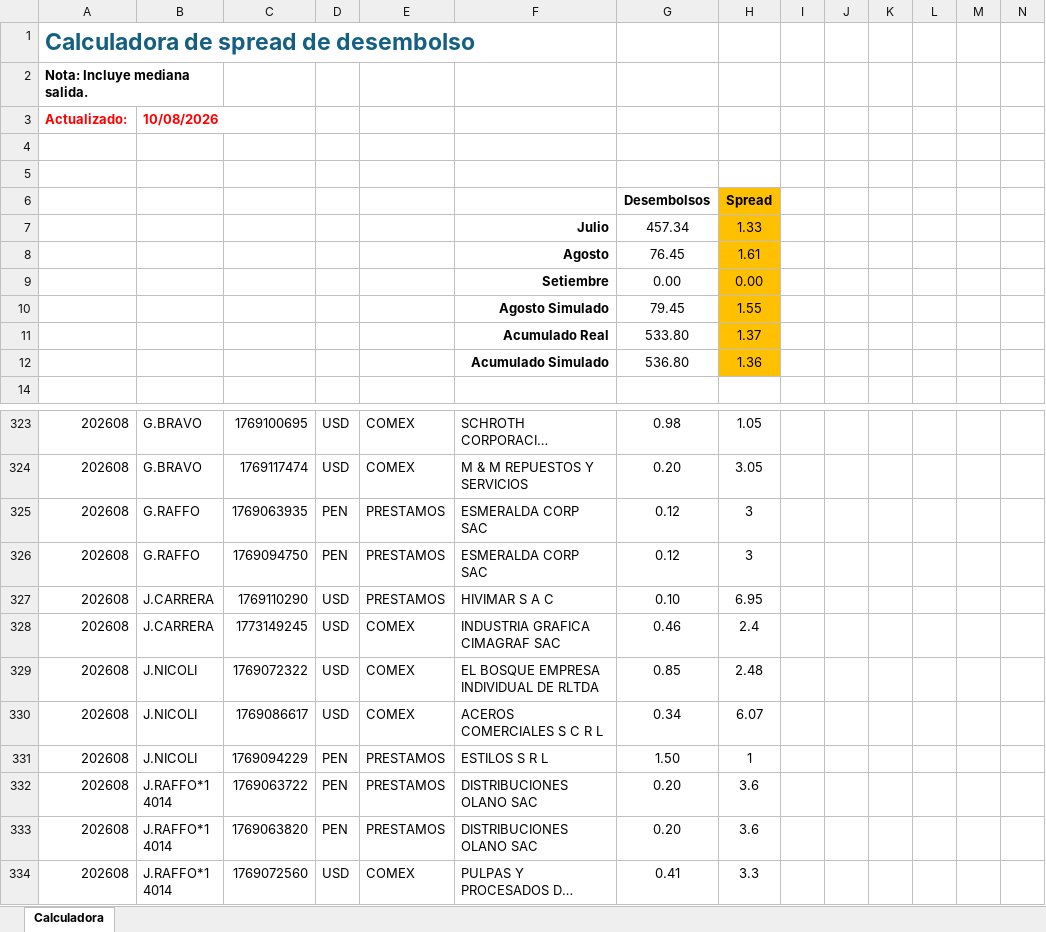
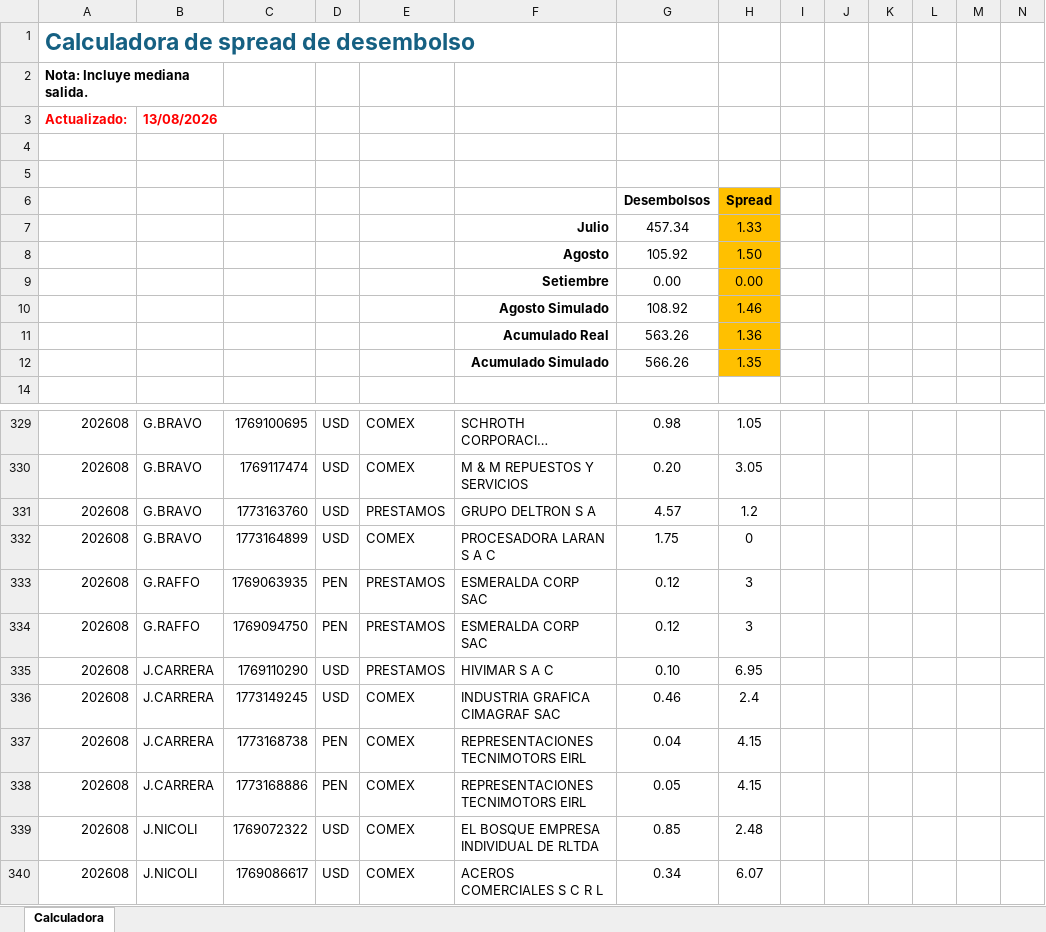
Before and after one commit to luiszelmu98/archivos, an Excel workbook: Calculadora Spread Desembolso Q2.xlsx, sheet Calculadora, drawn as a sheet; only a part is shown, gaps mark what is left out; the shorter side is filled out with more unchanged rows; long unchanged cells end in …; values as stored, in another font and other column widths than the file's, no borders; charts and pictures and table styles not drawn; removed rows and columns are numbered as before the commit, all else as after; rows hold the shown columns only; the diff covers the shown part only; the diff names each change by its address in the sheet, - before the commit and + after, or states it on an @@ line.

```diff
--- a/Calculadora Spread Desembolso Q2.xlsx (sheet Calculadora)
+++ b/Calculadora Spread Desembolso Q2.xlsx (sheet Calculadora)
-B3: 10/08/2026
+B3: 13/08/2026
-row 8:  |  |  |  |  | Agosto | 76.45 | 1.61
+row 8:  |  |  |  |  | Agosto | 105.92 | 1.50
-row 10:  |  |  |  |  | Agosto Simulado | 79.45 | 1.55
-row 11:  |  |  |  |  | Acumulado Real | 533.80 | 1.37
-row 12:  |  |  |  |  | Acumulado Simulado | 536.80 | 1.36
+row 10:  |  |  |  |  | Agosto Simulado | 108.92 | 1.46
+row 11:  |  |  |  |  | Acumulado Real | 563.26 | 1.36
+row 12:  |  |  |  |  | Acumulado Simulado | 566.26 | 1.35
+row 331: 202608 | G.BRAVO | 1773163760 | USD | PRESTAMOS | GRUPO DELTRON S A | 4.57 | 1.2
+row 332: 202608 | G.BRAVO | 1773164899 | USD | COMEX | PROCESADORA LARAN S A C | 1.75 | 0
+row 337: 202608 | J.CARRERA | 1773168738 | PEN | COMEX | REPRESENTACIONES TECNIMOTORS EIRL | 0.04 | 4.15
+row 338: 202608 | J.CARRERA | 1773168886 | PEN | COMEX | REPRESENTACIONES TECNIMOTORS EIRL | 0.05 | 4.15
```
Also changed, not shown: 29 added rows elsewhere in this sheet, hidden cells.
